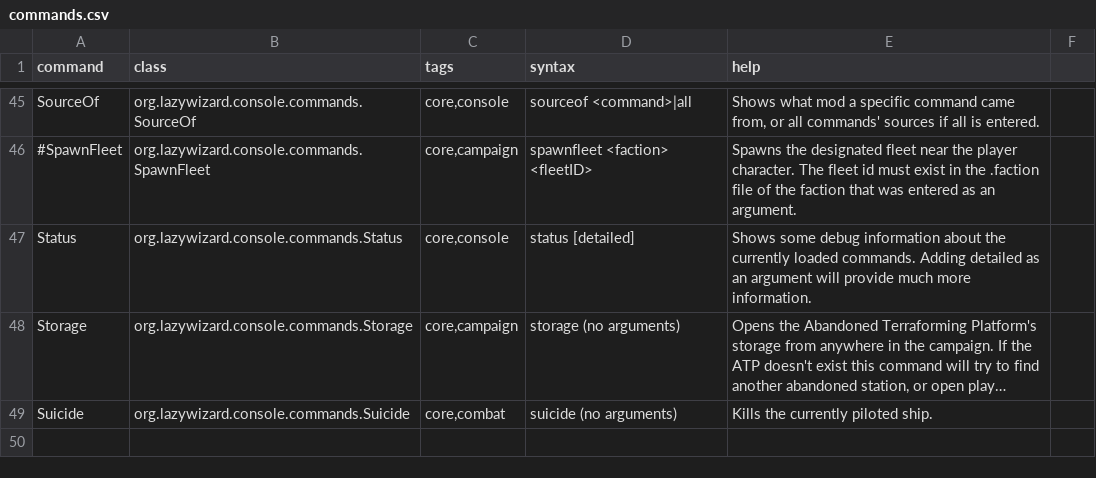
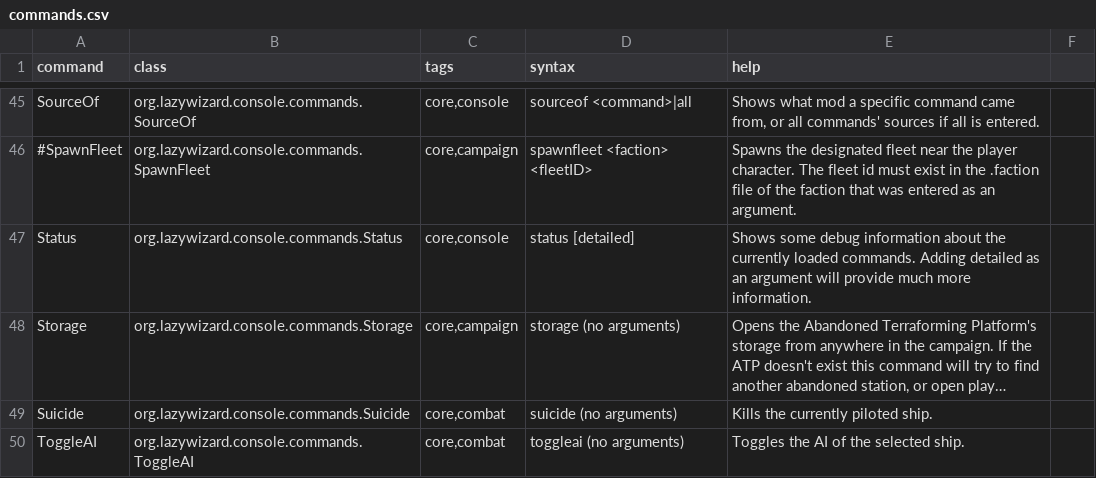
Before and after one commit to LazyWizard/console-commands, a CSV file: commands.csv, drawn as a sheet; only a part is shown, gaps mark what is left out; long unchanged cells end in …; the diff names each change by its address in the sheet, - before the commit and + after, or states it on an @@ line.

Commit message:
Added ToggleAI command (request from MesoTroniK)

```diff
--- a/commands.csv
+++ b/commands.csv
+row 50: ToggleAI | org.lazywizard.console.commands.ToggleAI | core,combat | toggleai (no arguments) | Toggles the AI of the selected ship.
```
Also changed, not shown: 1 other file.
